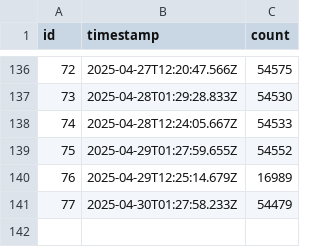
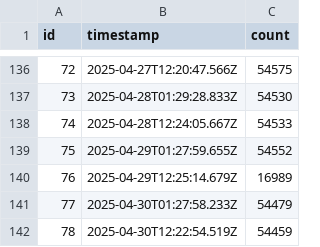
Before and after one commit to rangeroper/ts_arc_growth_bot, a CSV file: public/data/csv/token_holders.csv, drawn as a sheet; only a part is shown, gaps mark what is left out; the diff names each change by its address in the sheet, - before the commit and + after, or states it on an @@ line.

```diff
--- a/public/data/csv/token_holders.csv
+++ b/public/data/csv/token_holders.csv
+row 142: 78 | 2025-04-30T12:22:54.519Z | 54459
```
Also changed, not shown: public/data/csv/github_release_version.csv, public/data/csv/telegram_metrics.csv, 5 other files.
